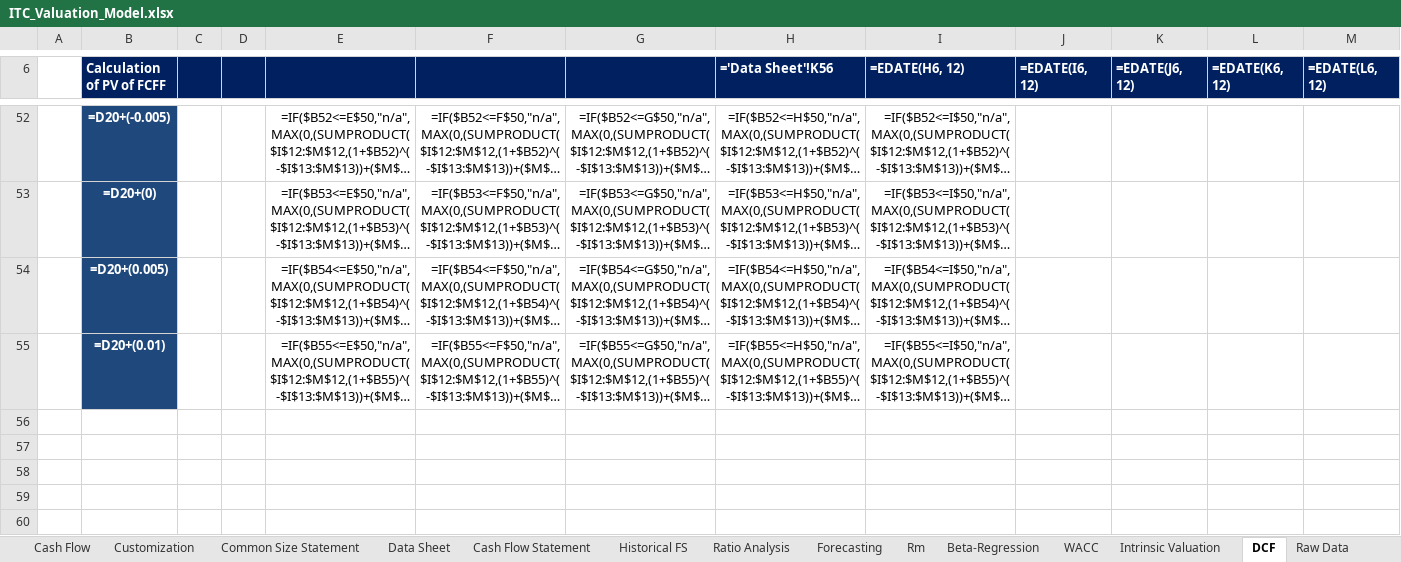
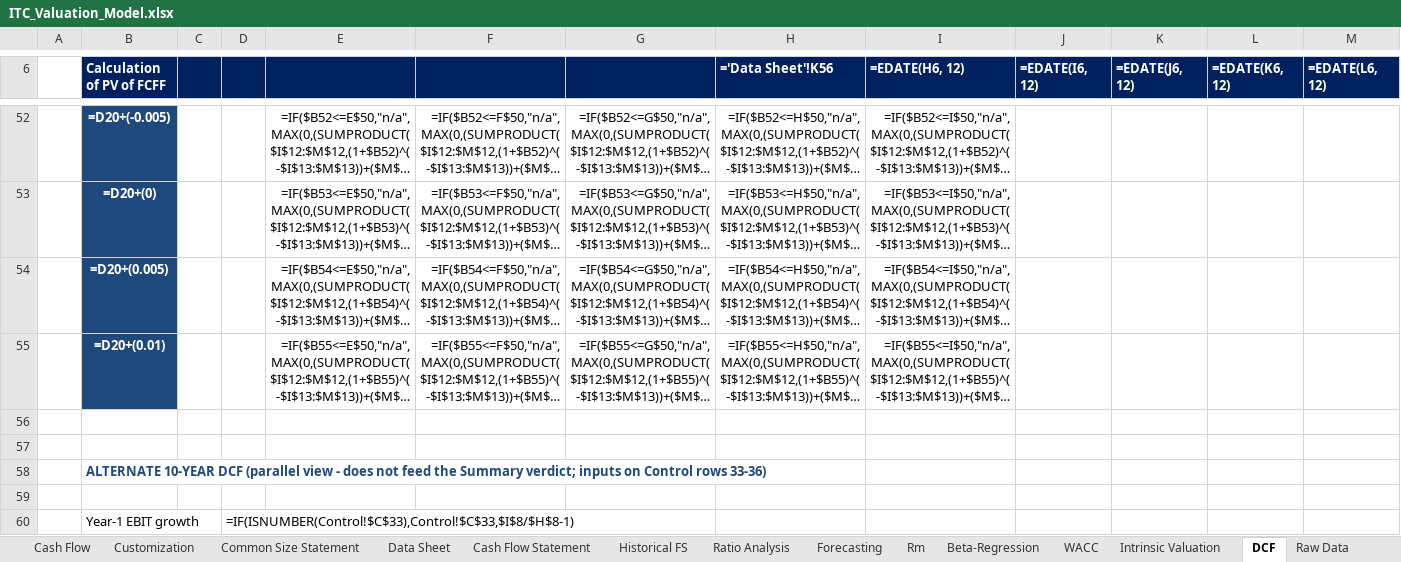
Before and after one commit to lovish052003-commits/valuation--terminal, an Excel workbook: exports/ITC_Valuation_Model.xlsx, sheet DCF, drawn as a sheet; only a part is shown, gaps mark what is left out; long unchanged cells end in …; values as stored, in another font and other column widths than the file's, no borders; formulas without a stored value are shown as written; charts and pictures not drawn; the diff covers the shown part only; the diff names each change by its address in the sheet, - before the commit and + after, or states it on an @@ line.

```diff
--- a/exports/ITC_Valuation_Model.xlsx (sheet DCF)
+++ b/exports/ITC_Valuation_Model.xlsx (sheet DCF)
+row 56: (empty)
+row 57: (empty)
+row 58:  | ALTERNATE 10-YEAR DCF (parallel view - does not feed the Summary verdict; inputs on Control rows 33-36)
+row 59: (empty)
+row 60:  | Year-1 EBIT growth |  | =IF(ISNUMBER(Control!$C$33),Control!$C$33,$I$8/$H$8-1)
```
Also changed, not shown: 23 added rows elsewhere in this sheet, sheet Raw Data, sheet Raw FS, sheet Intrinsic Valuation, sheet Checks, sheet Dupont Analysis, sheet Altman's Z Score, 4 more sheets, ITC LTD.xlsx, exports/ULTRACEMCO_Valuation_Model.xlsx, 10 other files.
